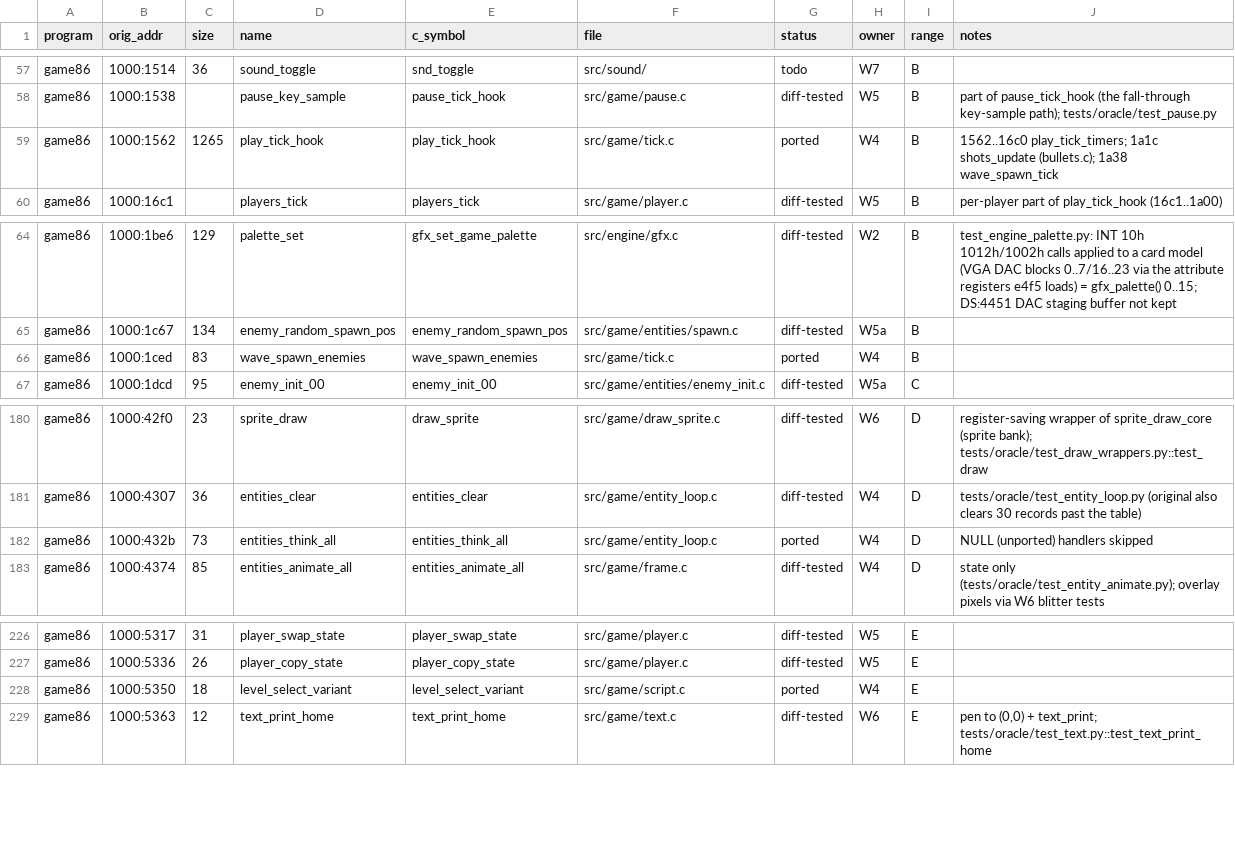
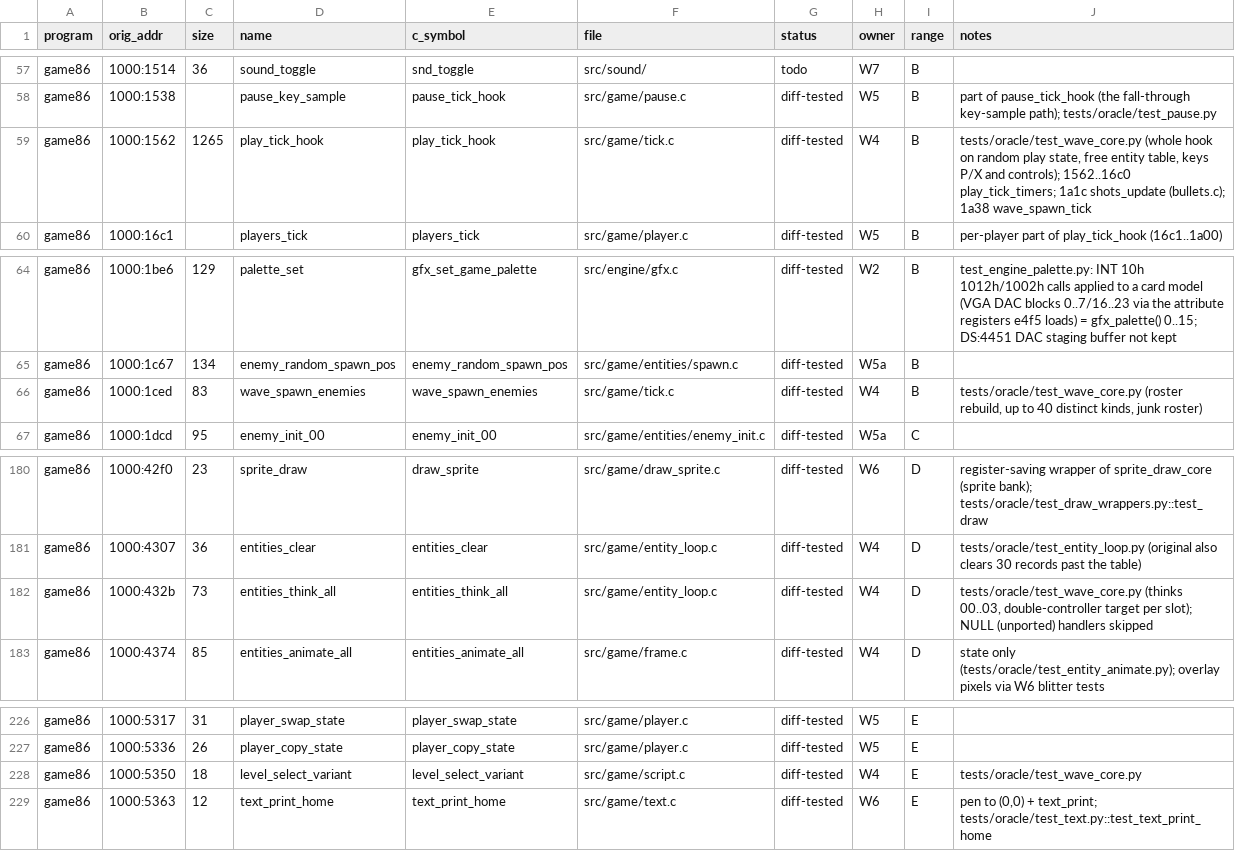
Before and after one commit to JorgeNachtigall/llamatron-2112-decompilation, a CSV file: docs/funcmap.csv, drawn as a sheet; only a part is shown, gaps mark what is left out.

Commit message:
W4: oracle test_wave_core.py: level_select_variant (5350), wave_spawn_enemies (1ced, the original's ES comes from cs_saved_ds 1000:0255, set as start-up does), entities_think_all (432b: thinks 00..03, the double-controller target per slot; a flipped slot parity fails 47 cases) and the whole play_tick_hook (1562) on random play state with a free entity table, keys P/X and controls (about half the cases spawn, fire or move the trail): 240/240. funcmap: 1562, 1ced, 432b, 5350 diff-tested

```diff
--- a/docs/funcmap.csv
+++ b/docs/funcmap.csv
@@ -58,3 +58,3 @@ game86,1000:1514,36,sound_toggle,snd_toggle,src/sound/,todo,W7,B,
 game86,1000:1538,,pause_key_sample,pause_tick_hook,src/game/pause.c,diff-tested,W5,B,part of pause_tick_hook (the fall-through key-sample path); tests/oracle/test_pause.py
-game86,1000:1562,1265,play_tick_hook,play_tick_hook,src/game/tick.c,ported,W4,B,1562..16c0 play_tick_timers; 1a1c shots_update (bullets.c); 1a38 wave_spawn_tick
+game86,1000:1562,1265,play_tick_hook,play_tick_hook,src/game/tick.c,diff-tested,W4,B,"tests/oracle/test_wave_core.py (whole hook on random play state, free entity table, keys P/X and controls); 1562..16c0 play_tick_timers; 1a1c shots_update (bullets.c); 1a38 wave_spawn_tick"
 game86,1000:16c1,,players_tick,players_tick,src/game/player.c,diff-tested,W5,B,per-player part of play_tick_hook (16c1..1a00)
@@ -65,3 +65,3 @@ game86,1000:1be6,129,palette_set,gfx_set_game_palette,src/engine/gfx.c,diff-test
 game86,1000:1c67,134,enemy_random_spawn_pos,enemy_random_spawn_pos,src/game/entities/spawn.c,diff-tested,W5a,B,
-game86,1000:1ced,83,wave_spawn_enemies,wave_spawn_enemies,src/game/tick.c,ported,W4,B,
+game86,1000:1ced,83,wave_spawn_enemies,wave_spawn_enemies,src/game/tick.c,diff-tested,W4,B,"tests/oracle/test_wave_core.py (roster rebuild, up to 40 distinct kinds, junk roster)"
 game86,1000:1dcd,95,enemy_init_00,enemy_init_00,src/game/entities/enemy_init.c,diff-tested,W5a,C,
@@ -181,3 +181,3 @@ game86,1000:42f0,23,sprite_draw,draw_sprite,src/game/draw_sprite.c,diff-tested,W
 game86,1000:4307,36,entities_clear,entities_clear,src/game/entity_loop.c,diff-tested,W4,D,tests/oracle/test_entity_loop.py (original also clears 30 records past the table)
-game86,1000:432b,73,entities_think_all,entities_think_all,src/game/entity_loop.c,ported,W4,D,NULL (unported) handlers skipped
+game86,1000:432b,73,entities_think_all,entities_think_all,src/game/entity_loop.c,diff-tested,W4,D,"tests/oracle/test_wave_core.py (thinks 00..03, double-controller target per slot); NULL (unported) handlers skipped"
 game86,1000:4374,85,entities_animate_all,entities_animate_all,src/game/frame.c,diff-tested,W4,D,state only (tests/oracle/test_entity_animate.py); overlay pixels via W6 blitter tests
@@ -227,3 +227,3 @@ game86,1000:5317,31,player_swap_state,player_swap_state,src/game/player.c,diff-t
 game86,1000:5336,26,player_copy_state,player_copy_state,src/game/player.c,diff-tested,W5,E,
-game86,1000:5350,18,level_select_variant,level_select_variant,src/game/script.c,ported,W4,E,
+game86,1000:5350,18,level_select_variant,level_select_variant,src/game/script.c,diff-tested,W4,E,tests/oracle/test_wave_core.py
 game86,1000:5363,12,text_print_home,text_print_home,src/game/text.c,diff-tested,W6,E,"pen to (0,0) + text_print; tests/oracle/test_text.py::test_text_print_home"
```
Also changed, not shown: 1 other file.
